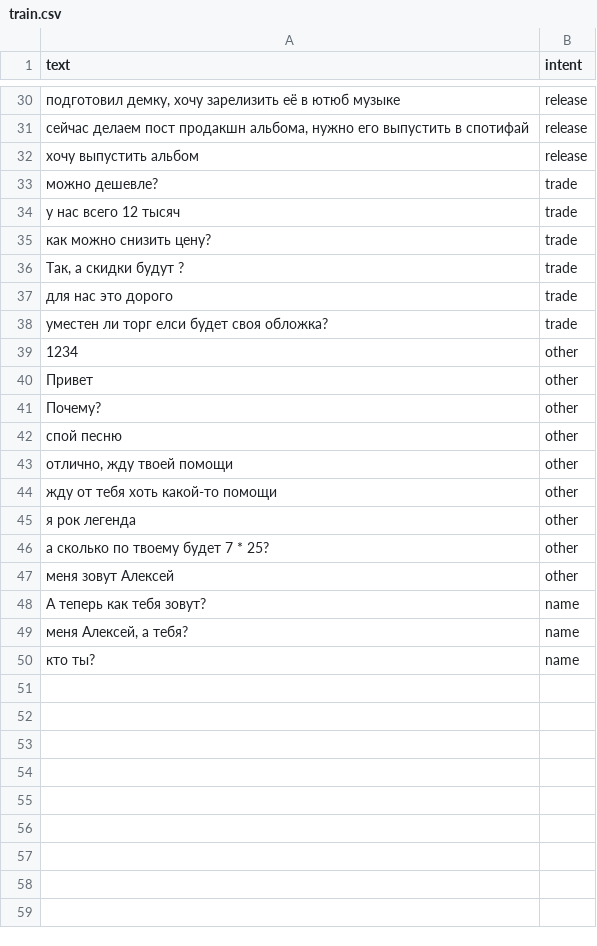
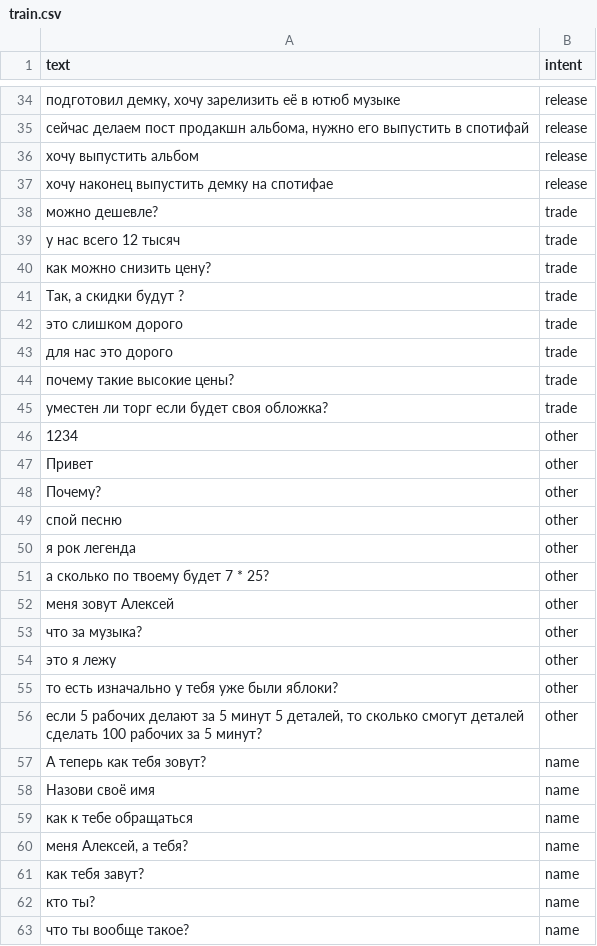
Before and after one commit to BabylenMagnus/MusicRocket_Test, a CSV file: data/classification_dataset/train.csv, drawn as a sheet; only a part is shown, gaps mark what is left out; the diff covers the shown part only.

```diff
--- a/data/classification_dataset/train.csv
+++ b/data/classification_dataset/train.csv
@@ -32,2 +36,3 @@ text;intent
 хочу выпустить альбом;release
+хочу наконец выпустить демку на спотифае;release
 можно дешевле?;trade
@@ -36,4 +41,6 @@ text;intent
 Так, а скидки будут ?;trade
+это слишком дорого;trade
 для нас это дорого;trade
-уместен ли торг елси будет своя обложка?;trade
+почему такие высокие цены?;trade
+уместен ли торг если будет своя обложка?;trade
 1234;other
@@ -42,4 +49,2 @@ text;intent
 спой песню;other
-отлично, жду твоей помощи;other
-жду от тебя хоть какой-то помощи;other
 я рок легенда;other
@@ -47,4 +52,12 @@ text;intent
 меня зовут Алексей;other
+что за музыка?;other
+это я лежу;other
+то есть изначально у тебя уже были яблоки?;other
+если 5 рабочих делают за 5 минут 5 деталей, то сколько смогут деталей сделать 100 рабочих за 5 минут?;other
 А теперь как тебя зовут?;name
+Назови своё имя;name
+как к тебе обращаться;name
 меня Алексей, а тебя?;name
+как тебя завут?;name
 кто ты?;name
+что ты вообще такое?;name
```
Also changed, not shown: 16 added rows elsewhere in this file, data/classification_dataset/test.csv, 11 other files.
